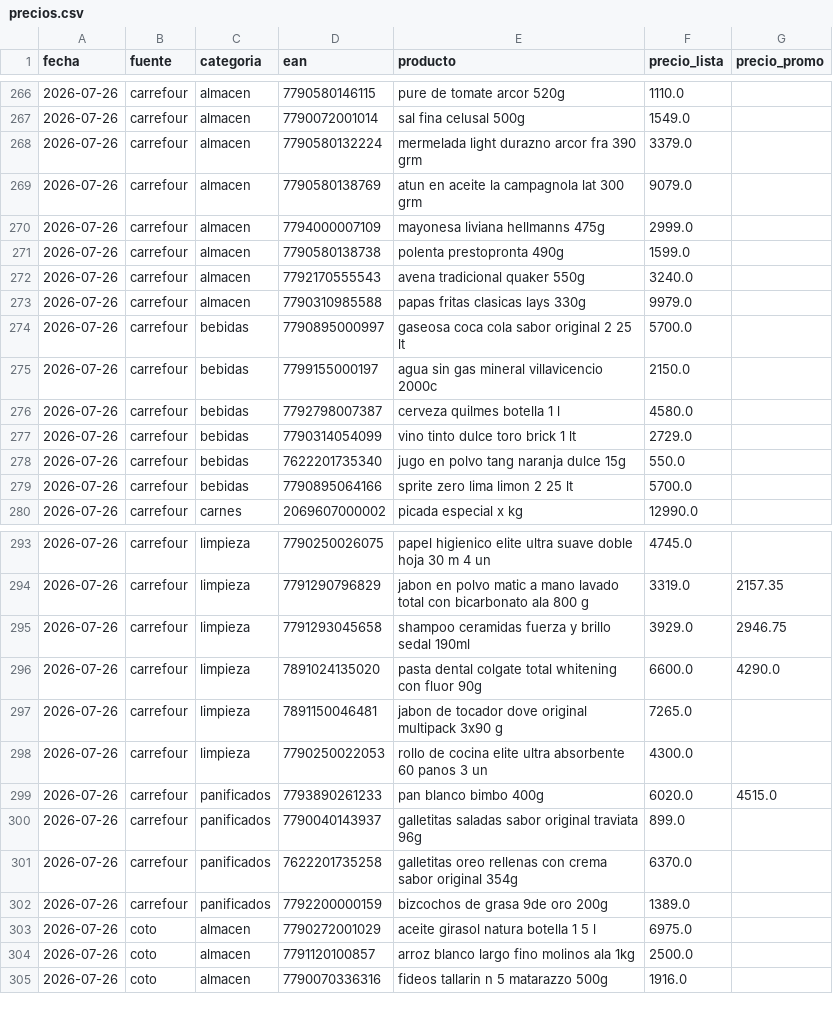
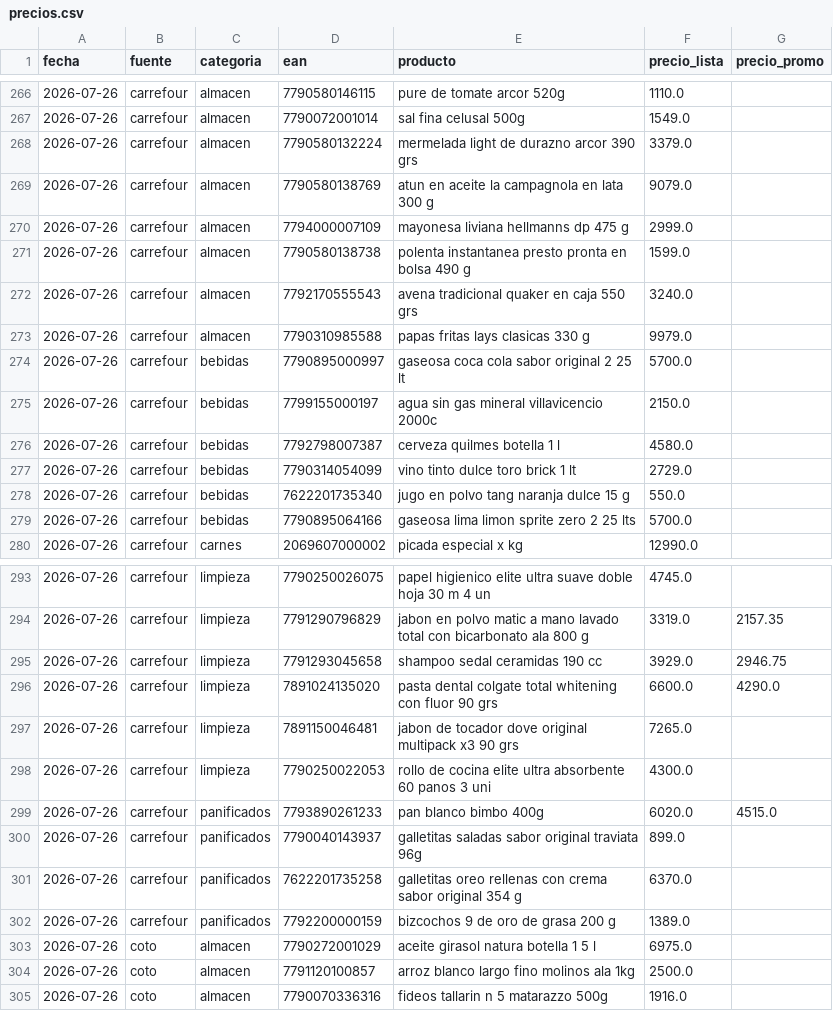
Before and after one commit to licgermancardenas-crypto/precios_argentina2026, a CSV file: data/public/precios.csv, drawn as a sheet; only a part is shown, gaps mark what is left out; the diff covers the shown part only.

```diff
--- a/data/public/precios.csv
+++ b/data/public/precios.csv
@@ -267,8 +267,8 @@ fecha,fuente,categoria,ean,producto,precio_lista,precio_promo
 2026-07-26,carrefour,almacen,7790072001014,sal fina celusal 500g,1549.0,
-2026-07-26,carrefour,almacen,7790580132224,mermelada light durazno arcor fra 390 grm,3379.0,
-2026-07-26,carrefour,almacen,7790580138769,atun en aceite la campagnola lat 300 grm,9079.0,
-2026-07-26,carrefour,almacen,7794000007109,mayonesa liviana hellmanns 475g,2999.0,
-2026-07-26,carrefour,almacen,7790580138738,polenta prestopronta 490g,1599.0,
-2026-07-26,carrefour,almacen,7792170555543,avena tradicional quaker 550g,3240.0,
-2026-07-26,carrefour,almacen,7790310985588,papas fritas clasicas lays 330g,9979.0,
+2026-07-26,carrefour,almacen,7790580132224,mermelada light de durazno arcor 390 grs,3379.0,
+2026-07-26,carrefour,almacen,7790580138769,atun en aceite la campagnola en lata 300 g,9079.0,
+2026-07-26,carrefour,almacen,7794000007109,mayonesa liviana hellmanns dp 475 g,2999.0,
+2026-07-26,carrefour,almacen,7790580138738,polenta instantanea presto pronta en bolsa 490 g,1599.0,
+2026-07-26,carrefour,almacen,7792170555543,avena tradicional quaker en caja 550 grs,3240.0,
+2026-07-26,carrefour,almacen,7790310985588,papas fritas lays clasicas 330 g,9979.0,
 2026-07-26,carrefour,bebidas,7790895000997,gaseosa coca cola sabor original 2 25 lt,5700.0,
@@ -277,4 +277,4 @@ fecha,fuente,categoria,ean,producto,precio_lista,precio_promo
 2026-07-26,carrefour,bebidas,7790314054099,vino tinto dulce toro brick 1 lt,2729.0,
-2026-07-26,carrefour,bebidas,7622201735340,jugo en polvo tang naranja dulce 15g,550.0,
-2026-07-26,carrefour,bebidas,7790895064166,sprite zero lima limon 2 25 lt,5700.0,
+2026-07-26,carrefour,bebidas,7622201735340,jugo en polvo tang naranja dulce 15 g,550.0,
+2026-07-26,carrefour,bebidas,7790895064166,gaseosa lima limon sprite zero 2 25 lts,5700.0,
 2026-07-26,carrefour,carnes,2069607000002,picada especial x kg,12990.0,
@@ -294,10 +294,10 @@ fecha,fuente,categoria,ean,producto,precio_lista,precio_promo
 2026-07-26,carrefour,limpieza,7791290796829,jabon en polvo matic a mano lavado total con bicarbonato ala 800 g,3319.0,2157.35
-2026-07-26,carrefour,limpieza,7791293045658,shampoo ceramidas fuerza y brillo sedal 190ml,3929.0,2946.75
-2026-07-26,carrefour,limpieza,7891024135020,pasta dental colgate total whitening con fluor 90g,6600.0,4290.0
-2026-07-26,carrefour,limpieza,7891150046481,jabon de tocador dove original multipack 3x90 g,7265.0,
-2026-07-26,carrefour,limpieza,7790250022053,rollo de cocina elite ultra absorbente 60 panos 3 un,4300.0,
+2026-07-26,carrefour,limpieza,7791293045658,shampoo sedal ceramidas 190 cc,3929.0,2946.75
+2026-07-26,carrefour,limpieza,7891024135020,pasta dental colgate total whitening con fluor 90 grs,6600.0,4290.0
+2026-07-26,carrefour,limpieza,7891150046481,jabon de tocador dove original multipack x3 90 grs,7265.0,
+2026-07-26,carrefour,limpieza,7790250022053,rollo de cocina elite ultra absorbente 60 panos 3 uni,4300.0,
 2026-07-26,carrefour,panificados,7793890261233,pan blanco bimbo 400g,6020.0,4515.0
 2026-07-26,carrefour,panificados,7790040143937,galletitas saladas sabor original traviata 96g,899.0,
-2026-07-26,carrefour,panificados,7622201735258,galletitas oreo rellenas con crema sabor original 354g,6370.0,
-2026-07-26,carrefour,panificados,7792200000159,bizcochos de grasa 9de oro 200g,1389.0,
+2026-07-26,carrefour,panificados,7622201735258,galletitas oreo rellenas con crema sabor original 354 g,6370.0,
+2026-07-26,carrefour,panificados,7792200000159,bizcochos 9 de oro de grasa 200 g,1389.0,
 2026-07-26,coto,almacen,7790272001029,aceite girasol natura botella 1 5 l,6975.0,
```
Also changed, not shown: 45 edited cells elsewhere in this file, data/public/comparador.csv, 11 other files.
